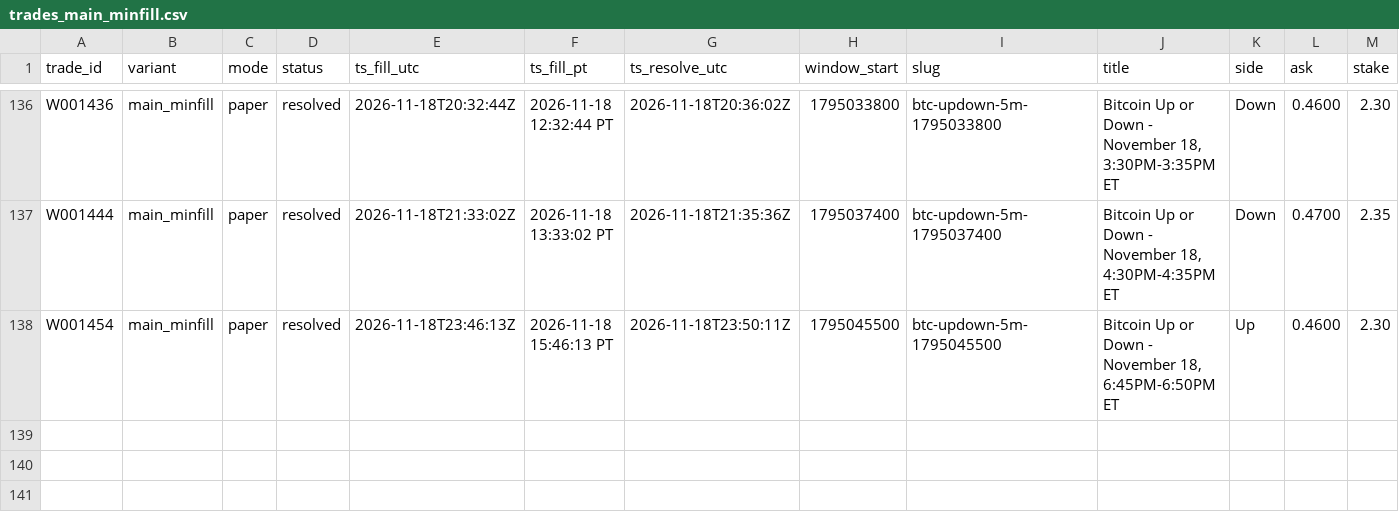
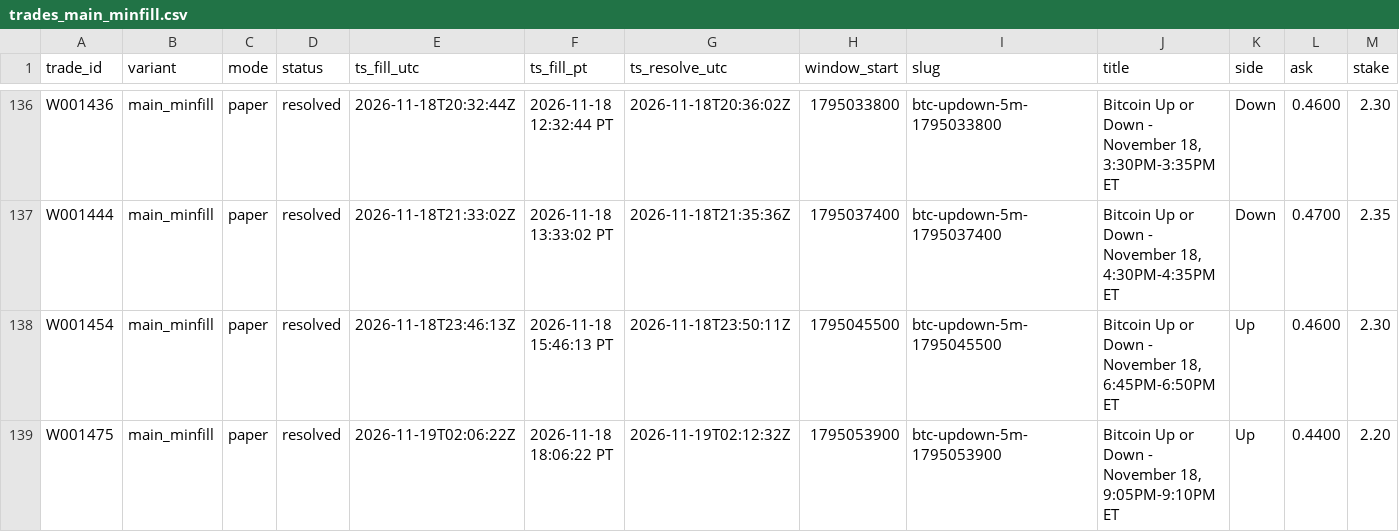
Before and after one commit to michaeldeuchar-dotcom/btc5m-paper-bot, a CSV file: data/week1/trades_main_minfill.csv, drawn as a sheet; only a part is shown, gaps mark what is left out; rows hold the shown columns only; the diff names each change by its address in the sheet, - before the commit and + after, or states it on an @@ line.

```diff
--- a/data/week1/trades_main_minfill.csv
+++ b/data/week1/trades_main_minfill.csv
+row 139: W001475 | main_minfill | paper | resolved | 2026-11-19T02:06:22Z | 2026-11-18 18:06:22 PT | 2026-11-19T02:12:32Z | 1795053900 | btc-updown-5m-1795053900 | Bitcoin Up or Down - November 18, 9:05PM-9:10PM ET | Up | 0.4400 | 2.20
```
Also changed, not shown: data/week1/decisions_tail.csv, data/week1/trades_blend_wide.csv, 6 other files.
